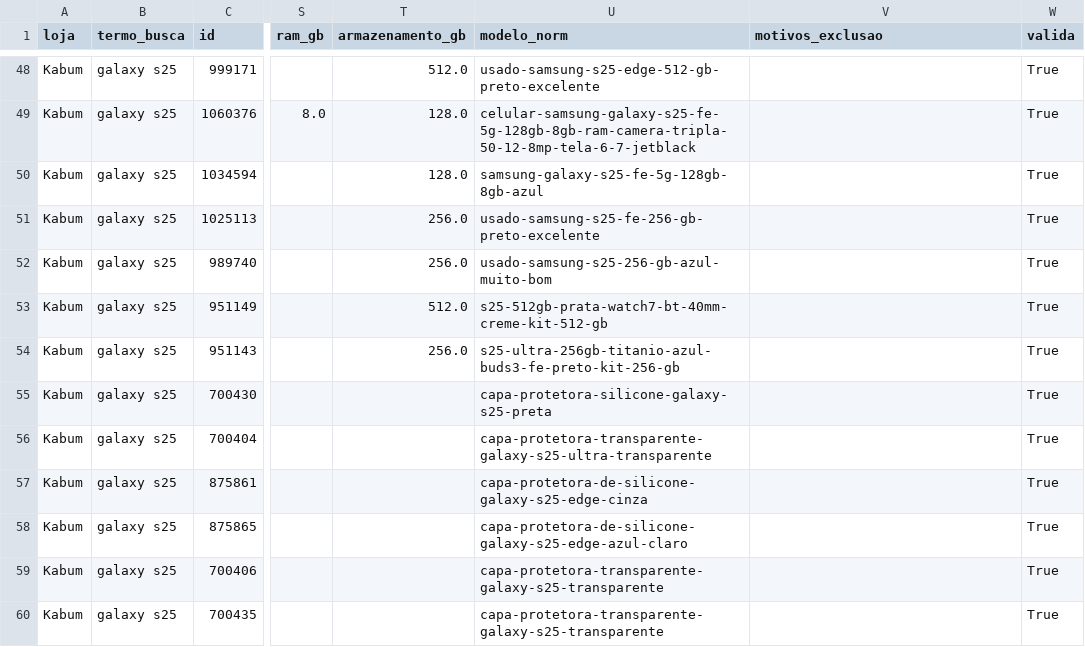
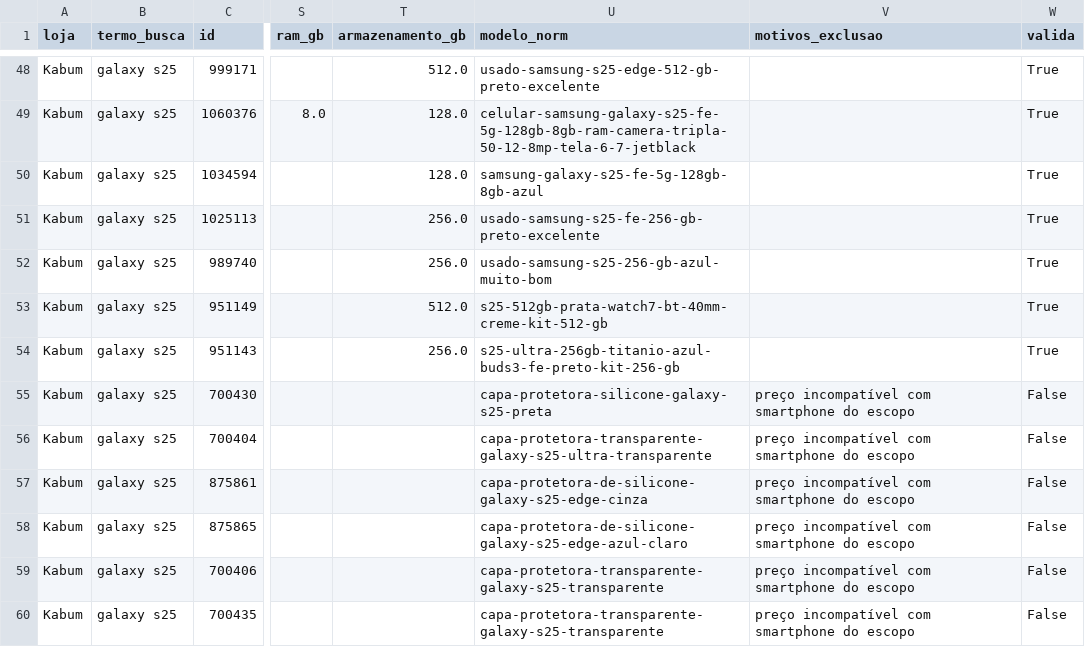
Before and after one commit to Ticiano-Damasceno/Trabalho_webscrapping, a CSV file: pipeline_f105/dados/dados_tratados.csv, drawn as a sheet; only a part is shown, gaps mark what is left out; the diff covers the shown part only; the diff names each change by its address in the sheet, - before the commit and + after, or states it on an @@ line.

```diff
--- a/pipeline_f105/dados/dados_tratados.csv
+++ b/pipeline_f105/dados/dados_tratados.csv
-V55:V60 (motivos_exclusao): (empty)
+V55:V60 (motivos_exclusao): preço incompatível com smartphone do escopo
-W55:W60 (valida): True
+W55:W60 (valida): False
```
Also changed, not shown: 48 edited cells elsewhere in this file, pipeline_f105/dados/estatisticas_por_modelo.csv, 7 other files.
